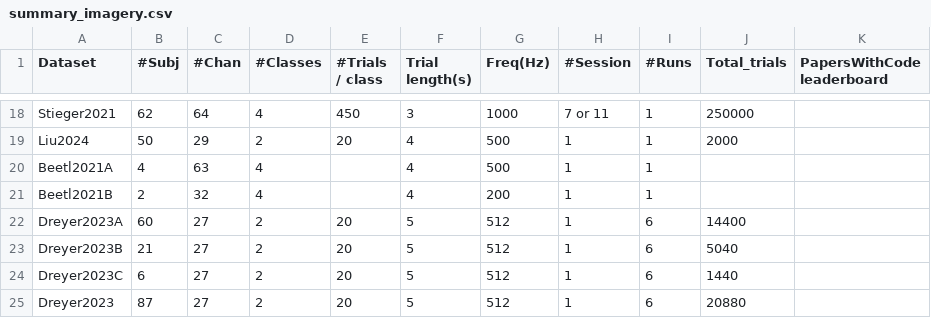
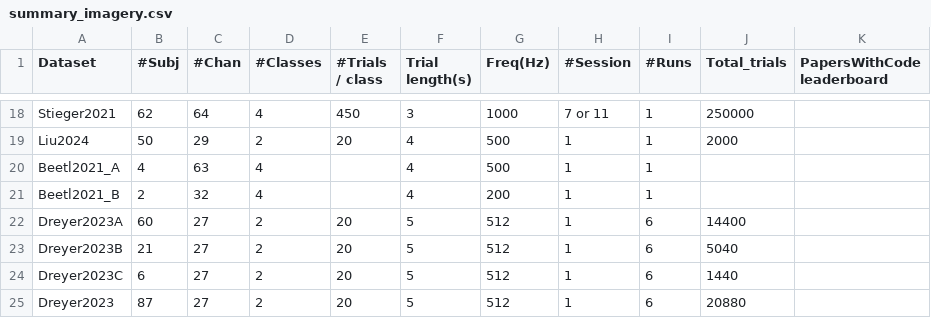
Before and after one commit to NeuroTechX/moabb, a CSV file: moabb/datasets/summary_imagery.csv, drawn as a sheet; only a part is shown, gaps mark what is left out.

```diff
--- a/moabb/datasets/summary_imagery.csv
+++ b/moabb/datasets/summary_imagery.csv
@@ -19,4 +19,4 @@ Stieger2021,62,64,4,450,3,1000,7 or 11,1,250000,
 Liu2024,50,29,2,20,4,500,1,1,2000,
-Beetl2021A,4,63,4,,4,500,1,1,,
-Beetl2021B,2,32,4,,4,200,1,1,,
+Beetl2021_A,4,63,4,,4,500,1,1,,
+Beetl2021_B,2,32,4,,4,200,1,1,,
 Dreyer2023A,60,27,2,20,5,512,1,6,14400,
```
Also changed, not shown: 2 other files.
